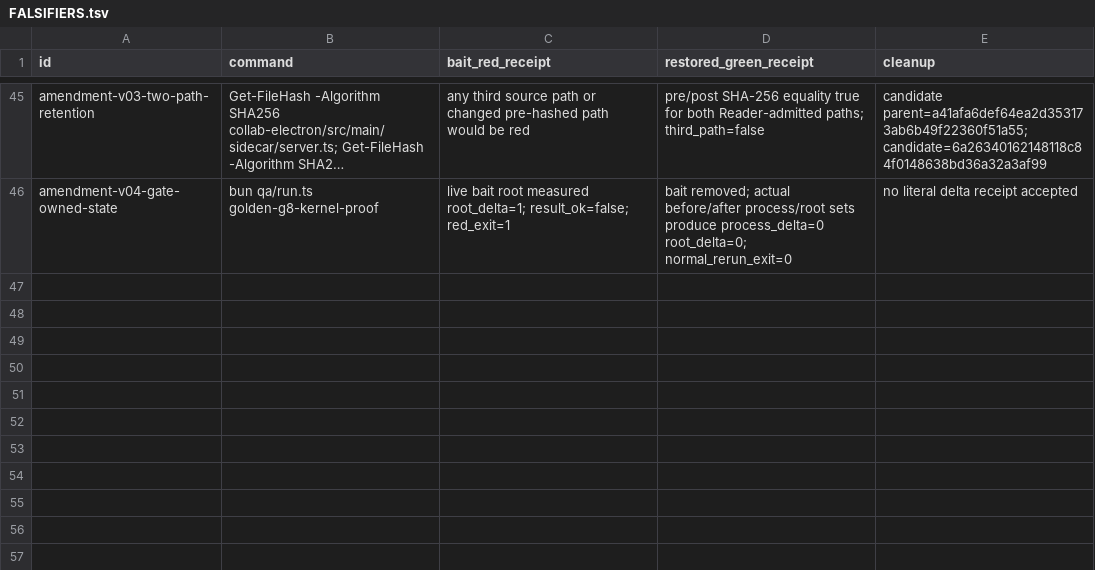
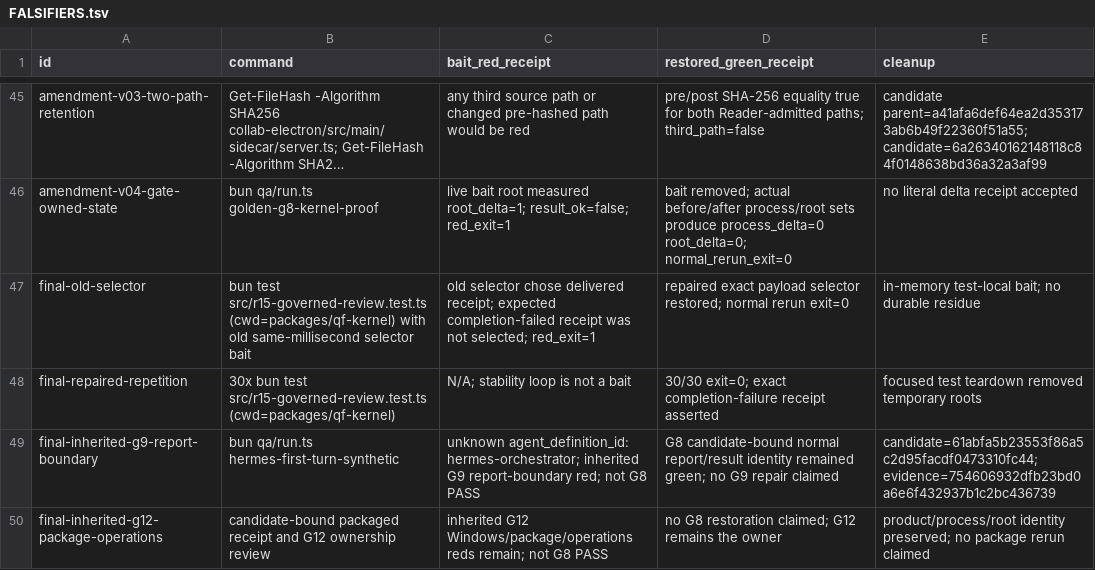
Before and after one commit to SidNig21/QuantFlow-Ontology, a TSV file: docs/orders/evidence/golden-baseline/g8/FALSIFIERS.tsv, drawn as a sheet; only a part is shown, gaps mark what is left out; long unchanged cells end in …; the diff names each change by its address in the sheet, - before the commit and + after, or states it on an @@ line.

Commit message:
docs: close G8 and prepare bounded G9 reader packet

```diff
--- a/docs/orders/evidence/golden-baseline/g8/FALSIFIERS.tsv
+++ b/docs/orders/evidence/golden-baseline/g8/FALSIFIERS.tsv
+row 47: final-old-selector | bun test src/r15-governed-review.test.ts (cwd=packages/qf-kernel) with old same-millisecond selector bait | old selector chose delivered receipt; expected completion-failed receipt was not selected; red_exit=1 | repaired exact payload selector restored; normal rerun exit=0 | in-memory test-local bait; no durable residue
+row 48: final-repaired-repetition | 30x bun test src/r15-governed-review.test.ts (cwd=packages/qf-kernel) | N/A; stability loop is not a bait | 30/30 exit=0; exact completion-failure receipt asserted | focused test teardown removed temporary roots
+row 49: final-inherited-g9-report-boundary | bun qa/run.ts hermes-first-turn-synthetic | unknown agent_definition_id: hermes-orchestrator; inherited G9 report-boundary red; not G8 PASS | G8 candidate-bound normal report/result identity remained green; no G9 repair claimed | candidate=61abfa5b23553f86a5c2d95facdf0473310fc44; evidence=754606932dfb23bd0a6e6f432937b1c2bc436739
+row 50: final-inherited-g12-package-operations | candidate-bound packaged receipt and G12 ownership review | inherited G12 Windows/package/operations reds remain; not G8 PASS | no G8 restoration claimed; G12 remains the owner | product/process/root identity preserved; no package rerun claimed
```
Also changed, not shown: docs/orders/evidence/golden-baseline/g8/COMMANDS.tsv, 10 other files.
